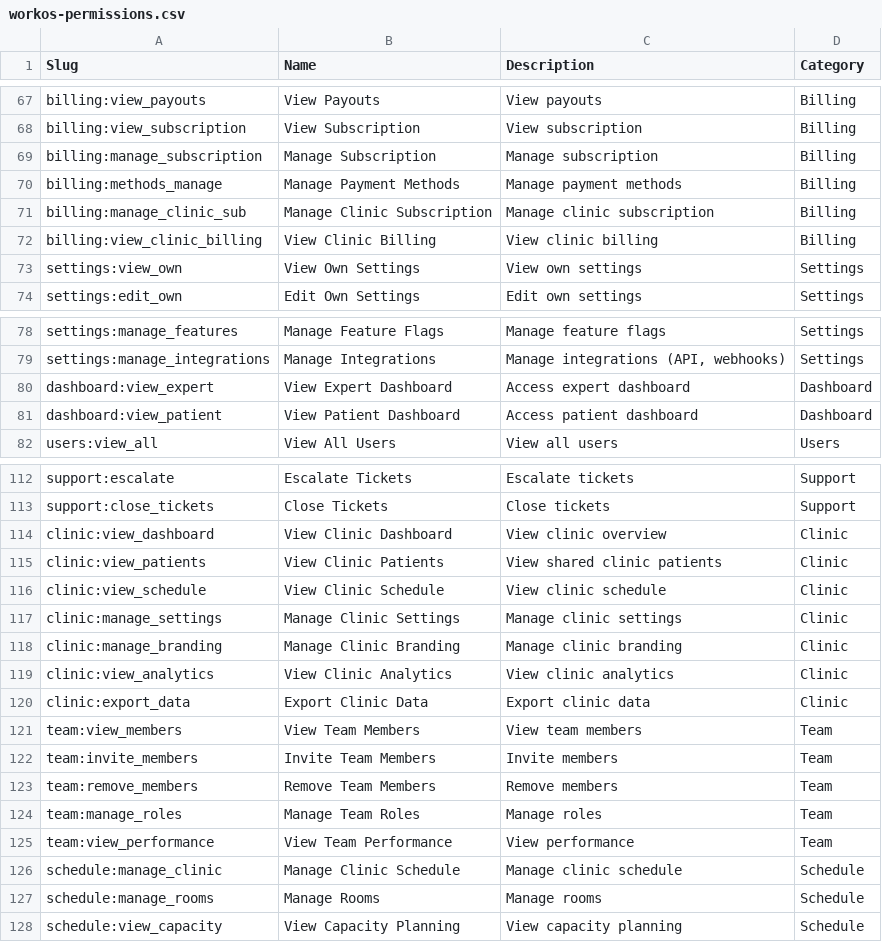
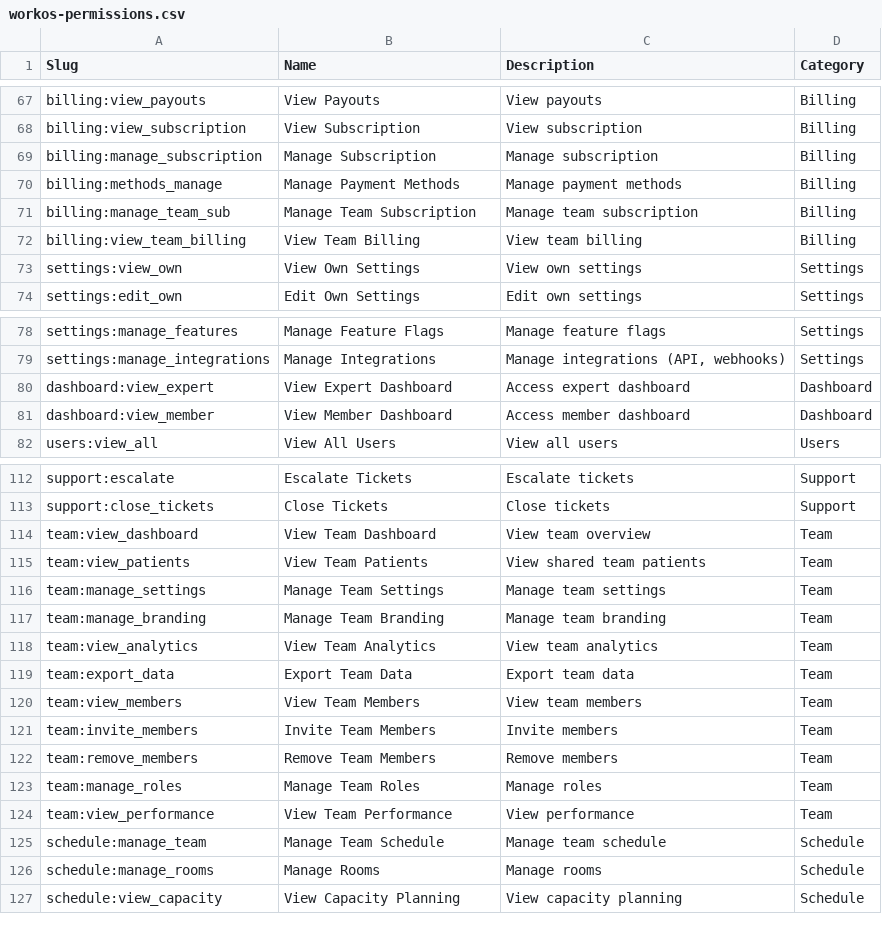
Before and after one commit to rodrigobarona/eleva-care-app, a CSV file: _docs/_WorkOS RABAC implemenation/generated/workos-permissions.csv, drawn as a sheet; only a part is shown, gaps mark what is left out.

Commit message:
Update role progression and permissions documentation for Eleva
- Incremented version to 1.1 and updated last modified date to February 25, 2026.
- Changed references from "Patient" to "Member" throughout the role progression system.
- Updated role hierarchy and navigation access to reflect new naming conventions and capabilities.
- Added related documentation links for RBAC naming decisions.
- Revised future role descriptions to align with team-based terminology.
- Enhanced the FGA evaluation document to reflect changes in team features and permissions.
- Updated the WorkOS RBAC implementation documents to reflect the new role structure and permissions.

```diff
--- a/_docs/_WorkOS RABAC implemenation/generated/workos-permissions.csv
+++ b/_docs/_WorkOS RABAC implemenation/generated/workos-permissions.csv
@@ -70,4 +70,4 @@ Slug,Name,Description,Category
 "billing:methods_manage","Manage Payment Methods","Manage payment methods","Billing"
-"billing:manage_clinic_sub","Manage Clinic Subscription","Manage clinic subscription","Billing"
-"billing:view_clinic_billing","View Clinic Billing","View clinic billing","Billing"
+"billing:manage_team_sub","Manage Team Subscription","Manage team subscription","Billing"
+"billing:view_team_billing","View Team Billing","View team billing","Billing"
 "settings:view_own","View Own Settings","View own settings","Settings"
@@ -80,3 +80,3 @@ Slug,Name,Description,Category
 "dashboard:view_expert","View Expert Dashboard","Access expert dashboard","Dashboard"
-"dashboard:view_patient","View Patient Dashboard","Access patient dashboard","Dashboard"
+"dashboard:view_member","View Member Dashboard","Access member dashboard","Dashboard"
 "users:view_all","View All Users","View all users","Users"
@@ -113,9 +113,8 @@ Slug,Name,Description,Category
 "support:close_tickets","Close Tickets","Close tickets","Support"
-"clinic:view_dashboard","View Clinic Dashboard","View clinic overview","Clinic"
-"clinic:view_patients","View Clinic Patients","View shared clinic patients","Clinic"
-"clinic:view_schedule","View Clinic Schedule","View clinic schedule","Clinic"
-"clinic:manage_settings","Manage Clinic Settings","Manage clinic settings","Clinic"
-"clinic:manage_branding","Manage Clinic Branding","Manage clinic branding","Clinic"
-"clinic:view_analytics","View Clinic Analytics","View clinic analytics","Clinic"
-"clinic:export_data","Export Clinic Data","Export clinic data","Clinic"
+"team:view_dashboard","View Team Dashboard","View team overview","Team"
+"team:view_patients","View Team Patients","View shared team patients","Team"
+"team:manage_settings","Manage Team Settings","Manage team settings","Team"
+"team:manage_branding","Manage Team Branding","Manage team branding","Team"
+"team:view_analytics","View Team Analytics","View team analytics","Team"
+"team:export_data","Export Team Data","Export team data","Team"
 "team:view_members","View Team Members","View team members","Team"
@@ -125,3 +124,3 @@ Slug,Name,Description,Category
 "team:view_performance","View Team Performance","View performance","Team"
-"schedule:manage_clinic","Manage Clinic Schedule","Manage clinic schedule","Schedule"
+"schedule:manage_team","Manage Team Schedule","Manage team schedule","Schedule"
 "schedule:manage_rooms","Manage Rooms","Manage rooms","Schedule"
```
Also changed, not shown: _docs/_WorkOS RABAC implemenation/generated/workos-role-permission-matrix.csv, _docs/_WorkOS RABAC implemenation/generated/workos-roles.csv, 55 other files.
